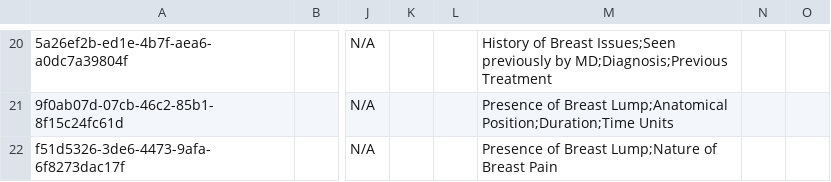
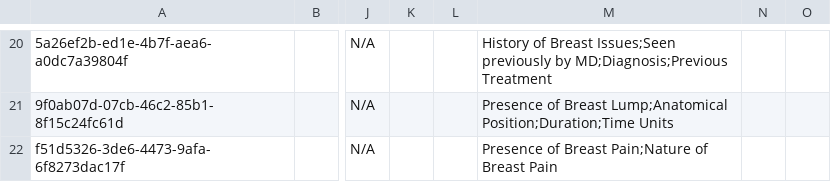
Before and after one commit to globalhealthcoalition/openmrs-config-ghc, a CSV file: configuration/concepts/breast_examination.csv, drawn as a sheet; only a part is shown, gaps mark what is left out; the diff names each change by its address in the sheet, - before the commit and + after, or states it on an @@ line.

Commit message:
GHC-114: Edit Breast Pain History

```diff
--- a/configuration/concepts/breast_examination.csv
+++ b/configuration/concepts/breast_examination.csv
-M22: Presence of Breast Lump;Nature of Breast Pain
+M22: Presence of Breast Pain;Nature of Breast Pain
```
